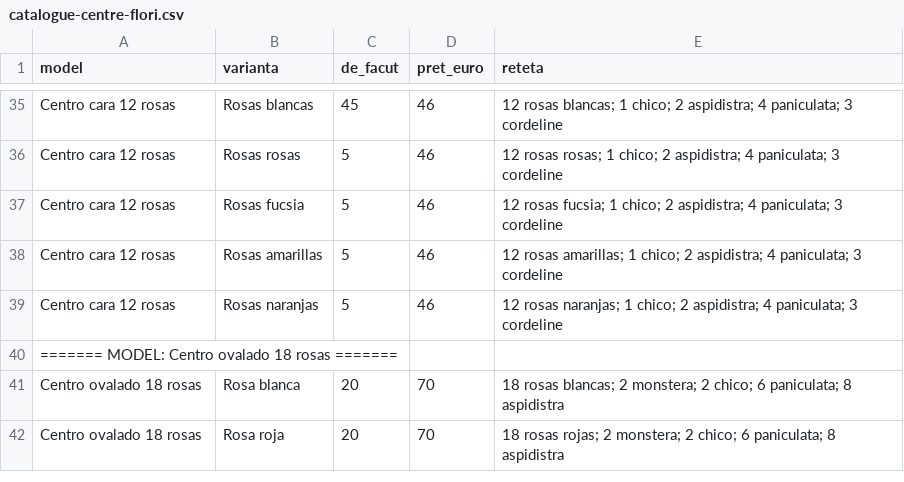
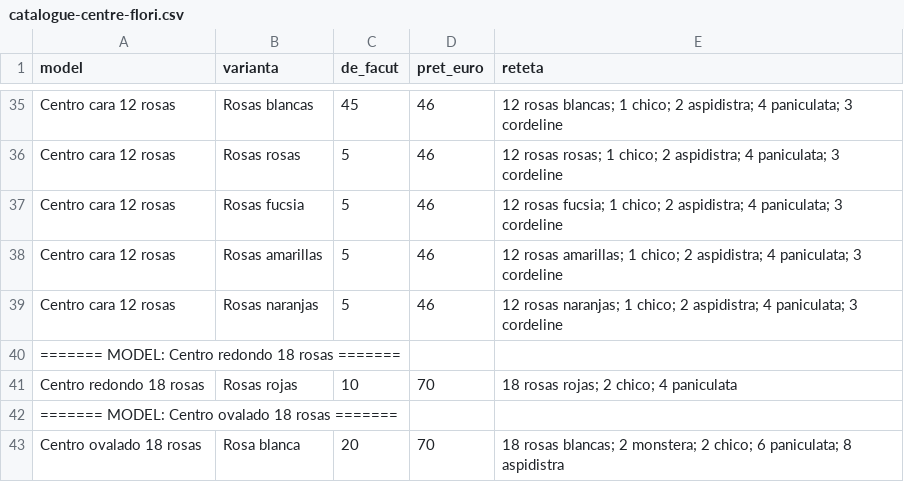
Before and after one commit to emi03-byte/Florarie, a CSV file: catalogue-centre-flori.csv, drawn as a sheet; only a part is shown, gaps mark what is left out; the shorter side is filled out with more unchanged rows.

```diff
--- a/catalogue-centre-flori.csv
+++ b/catalogue-centre-flori.csv
@@ -39,2 +39,4 @@ Centro cara 12 rosas,Rosas amarillas,5,46,"12 rosas amarillas; 1 chico; 2 aspidi
 Centro cara 12 rosas,Rosas naranjas,5,46,"12 rosas naranjas; 1 chico; 2 aspidistra; 4 paniculata; 3 cordeline"
+======= MODEL: Centro redondo 18 rosas =======,,,
+Centro redondo 18 rosas,Rosas rojas,10,70,"18 rosas rojas; 2 chico; 4 paniculata"
 ======= MODEL: Centro ovalado 18 rosas =======,,,
```
Also changed, not shown: 8 other files.
